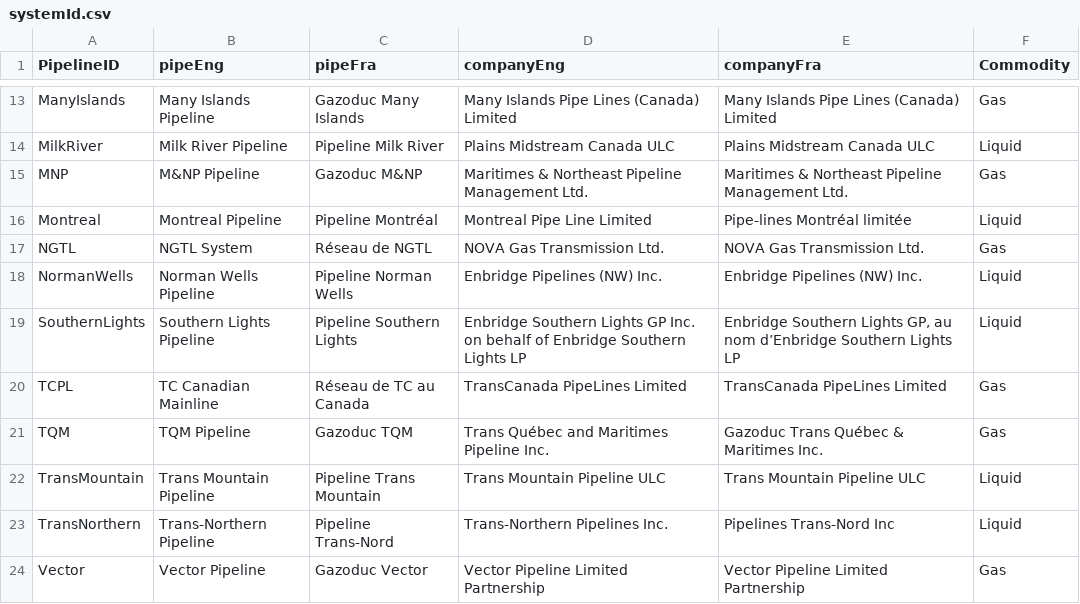
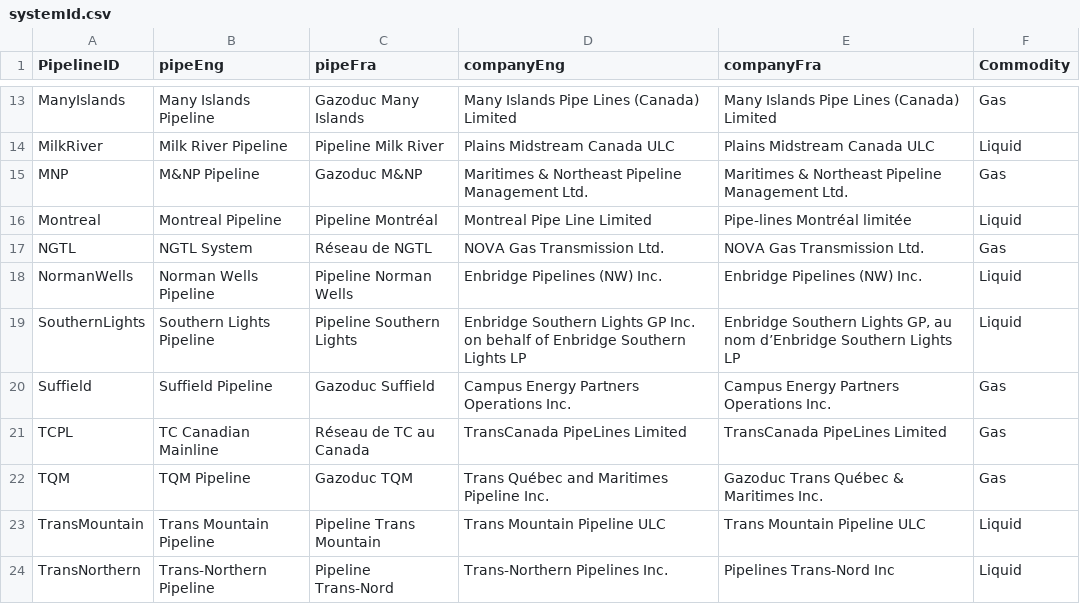
Before and after one commit to mbradds/pipeline-profiles, a CSV file: src/data_management/raw_data/systemId.csv, drawn as a sheet; only a part is shown, gaps mark what is left out; the shorter side is filled out with more unchanged rows; the diff names each change by its address in the sheet, - before the commit and + after, or states it on an @@ line.

```diff
--- a/src/data_management/raw_data/systemId.csv
+++ b/src/data_management/raw_data/systemId.csv
+row 20: Suffield | Suffield Pipeline | Gazoduc Suffield | Campus Energy Partners Operations Inc. | Campus Energy Partners Operations Inc. | Gas
```
Also changed, not shown: src/data_management/raw_data/projects_regdocs.csv, src/data_management/raw_data/throughput_gas_monthly.csv, 39 other files.
